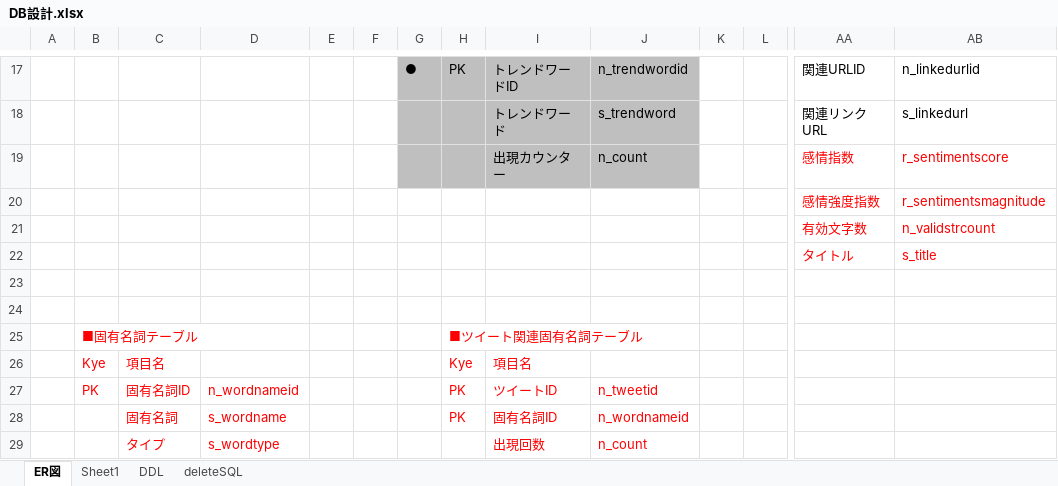
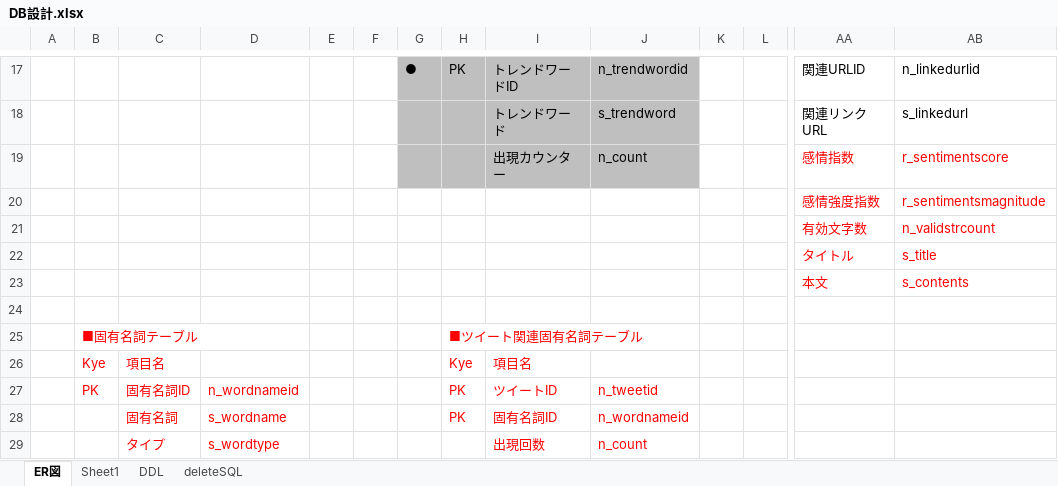
Before and after one commit to Maruo110/TwitterAPIStudy, an Excel workbook: docments/DB設計.xlsx, sheet ER図, drawn as a sheet; only a part is shown, gaps mark what is left out; values as stored, in another font and other column widths than the file's, no borders; rows hold the shown columns only; the diff names each change by its address in the sheet, - before the commit and + after, or states it on an @@ line.

```diff
--- a/docments/DB設計.xlsx (sheet ER図)
+++ b/docments/DB設計.xlsx (sheet ER図)
-row 23: (empty)
+row 23:  |  |  |  |  |  |  |  |  |  |  |  | 本文 | s_contents
```
Also changed, not shown: sheet DDL, formulas that keep their value, 2 other files.
